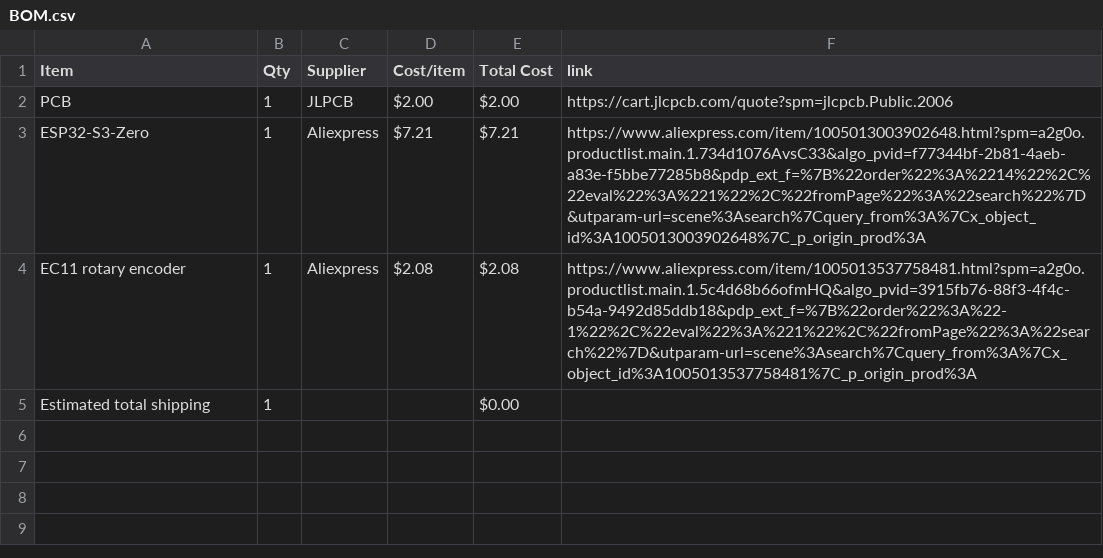
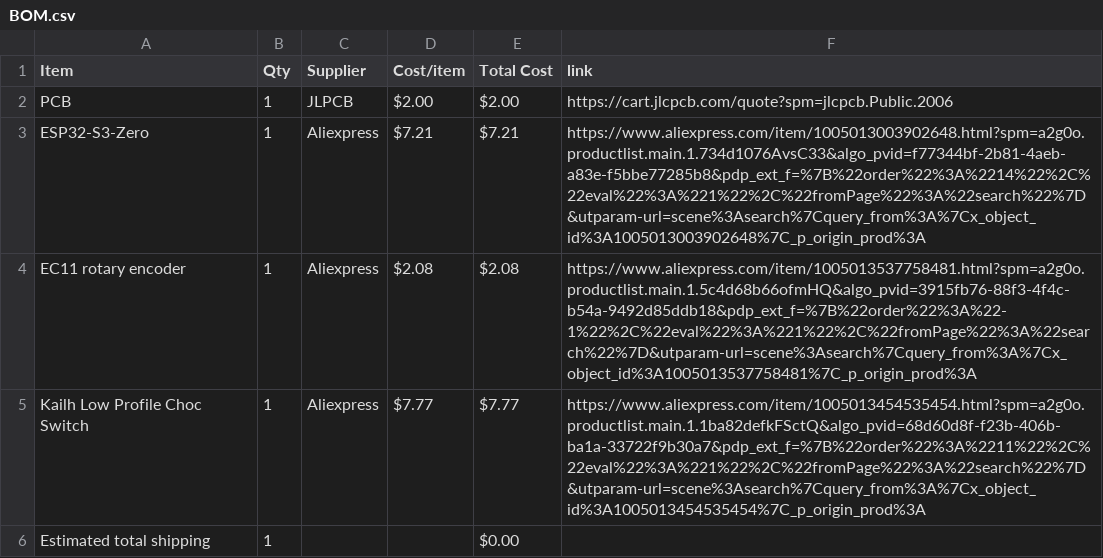
Before and after one commit to Alen1132011/Lambda, a CSV file: BOM.csv, drawn as a sheet.

Commit message:
Sync Lambda Terminal from Half Life

```diff
--- a/BOM.csv
+++ b/BOM.csv
@@ -4,2 +4,3 @@ ESP32-S3-Zero,1,Aliexpress,$7.21,$7.21,https://www.aliexpress.com/item/100501300
 EC11 rotary encoder,1,Aliexpress,$2.08,$2.08,https://www.aliexpress.com/item/1005013537758481.html?spm=a2g0o.productlist.main.1.5c4d68b66ofmHQ&algo_pvid=3915fb76-88f3-4f4c-b54a-9492d85ddb18&pdp_ext_f=%7B%22order%22%3A%22-1%22%2C%22eval%22%3A%221%22%2C%22fromPage%22%3A%22search%22%7D&utparam-url=scene%3Asearch%7Cquery_from%3A%7Cx_object_id%3A1005013537758481%7C_p_origin_prod%3A
+Kailh Low Profile Choc Switch,1,Aliexpress,$7.77,$7.77,https://www.aliexpress.com/item/1005013454535454.html?spm=a2g0o.productlist.main.1.1ba82defkFSctQ&algo_pvid=68d60d8f-f23b-406b-ba1a-33722f9b30a7&pdp_ext_f=%7B%22order%22%3A%2211%22%2C%22eval%22%3A%221%22%2C%22fromPage%22%3A%22search%22%7D&utparam-url=scene%3Asearch%7Cquery_from%3A%7Cx_object_id%3A1005013454535454%7C_p_origin_prod%3A
 Estimated total shipping,1,,,$0.00,
```
